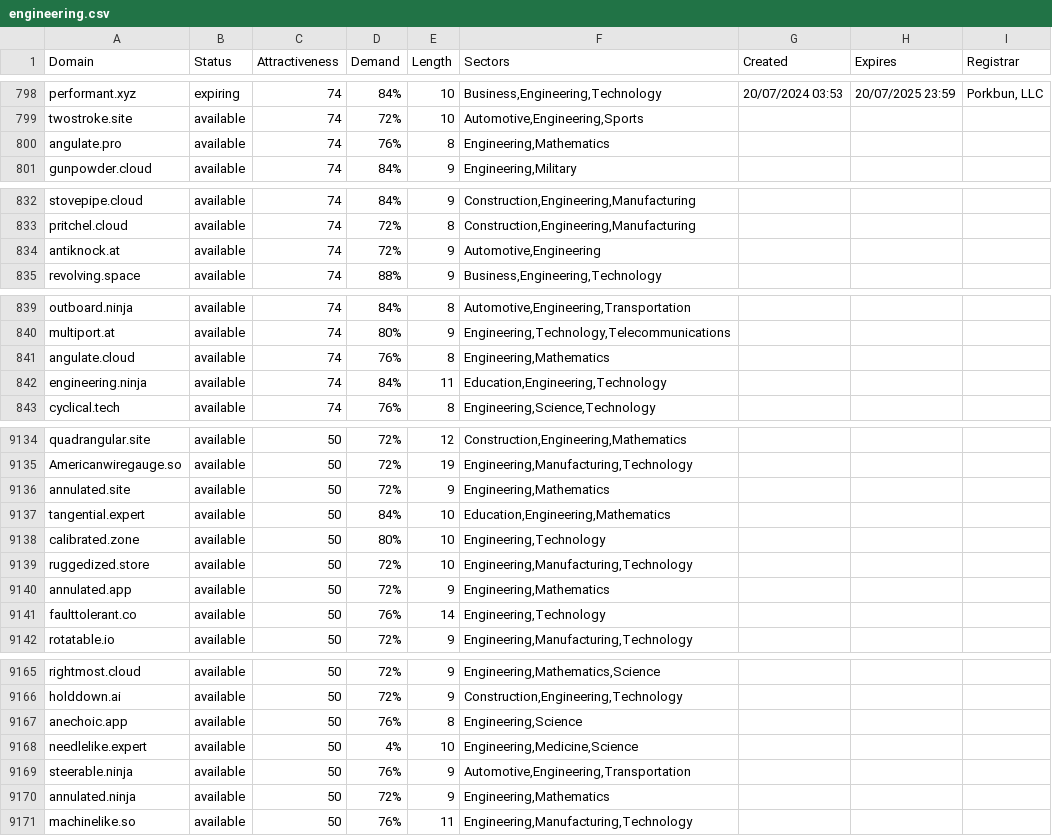
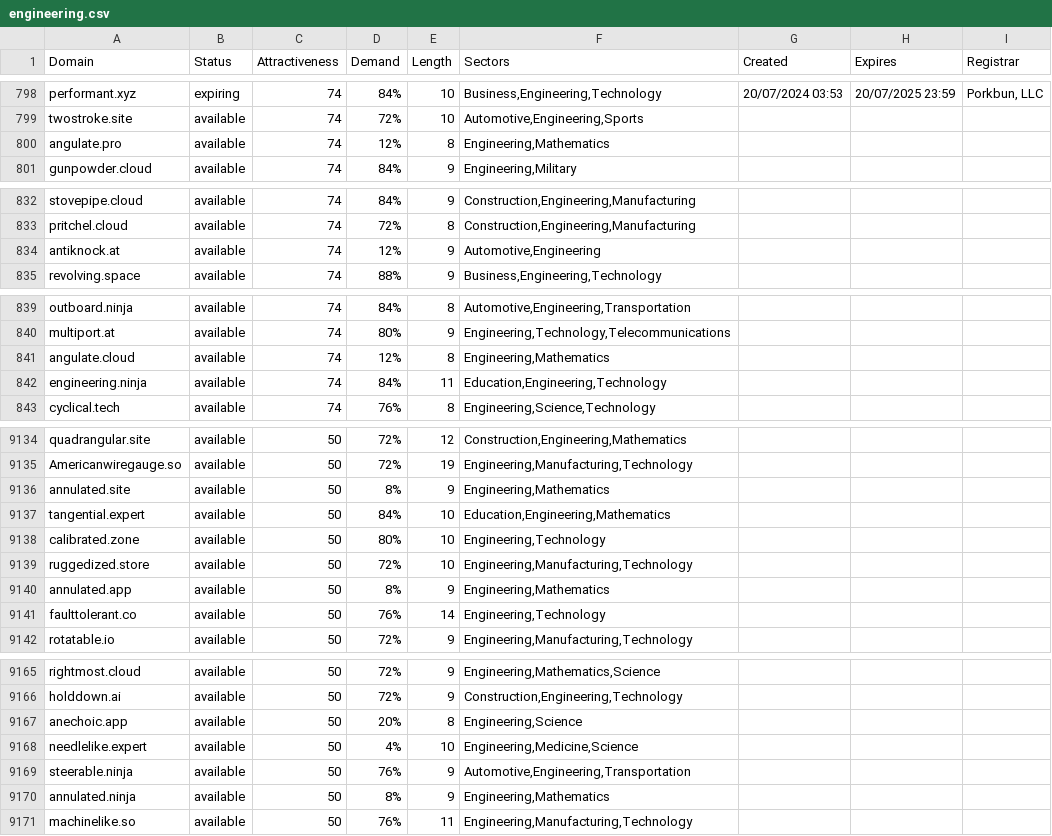
Before and after one commit to UniqueDomains/engineering-oneword-domains, a CSV file: engineering.csv, drawn as a sheet; only a part is shown, gaps mark what is left out; the diff covers the shown part only.

```diff
--- a/engineering.csv
+++ b/engineering.csv
@@ -799,3 +799,3 @@ performant.xyz,expiring,74,84%,10,"Business,Engineering,Technology",20/07/2024 0
 twostroke.site,available,74,72%,10,"Automotive,Engineering,Sports",,,
-angulate.pro,available,74,76%,8,"Engineering,Mathematics",,,
+angulate.pro,available,74,12%,8,"Engineering,Mathematics",,,
 gunpowder.cloud,available,74,84%,9,"Engineering,Military",,,
@@ -833,3 +833,3 @@ stovepipe.cloud,available,74,84%,9,"Construction,Engineering,Manufacturing",,,
 pritchel.cloud,available,74,72%,8,"Construction,Engineering,Manufacturing",,,
-antiknock.at,available,74,72%,9,"Automotive,Engineering",,,
+antiknock.at,available,74,12%,9,"Automotive,Engineering",,,
 revolving.space,available,74,88%,9,"Business,Engineering,Technology",,,
@@ -840,3 +840,3 @@ outboard.ninja,available,74,84%,8,"Automotive,Engineering,Transportation",,,
 multiport.at,available,74,80%,9,"Engineering,Technology,Telecommunications",,,
-angulate.cloud,available,74,76%,8,"Engineering,Mathematics",,,
+angulate.cloud,available,74,12%,8,"Engineering,Mathematics",,,
 engineering.ninja,available,74,84%,11,"Education,Engineering,Technology",,,
@@ -9135,3 +9135,3 @@ quadrangular.site,available,50,72%,12,"Construction,Engineering,Mathematics",,,
 Americanwiregauge.so,available,50,72%,19,"Engineering,Manufacturing,Technology",,,
-annulated.site,available,50,72%,9,"Engineering,Mathematics",,,
+annulated.site,available,50,8%,9,"Engineering,Mathematics",,,
 tangential.expert,available,50,84%,10,"Education,Engineering,Mathematics",,,
@@ -9139,3 +9139,3 @@ calibrated.zone,available,50,80%,10,"Engineering,Technology",,,
 ruggedized.store,available,50,72%,10,"Engineering,Manufacturing,Technology",,,
-annulated.app,available,50,72%,9,"Engineering,Mathematics",,,
+annulated.app,available,50,8%,9,"Engineering,Mathematics",,,
 faulttolerant.co,available,50,76%,14,"Engineering,Technology",,,
@@ -9166,6 +9166,6 @@ rightmost.cloud,available,50,72%,9,"Engineering,Mathematics,Science",,,
 holddown.ai,available,50,72%,9,"Construction,Engineering,Technology",,,
-anechoic.app,available,50,76%,8,"Engineering,Science",,,
+anechoic.app,available,50,20%,8,"Engineering,Science",,,
 needlelike.expert,available,50,4%,10,"Engineering,Medicine,Science",,,
 steerable.ninja,available,50,76%,9,"Automotive,Engineering,Transportation",,,
-annulated.ninja,available,50,72%,9,"Engineering,Mathematics",,,
+annulated.ninja,available,50,8%,9,"Engineering,Mathematics",,,
 machinelike.so,available,50,76%,11,"Engineering,Manufacturing,Technology",,,
```
Also changed, not shown: 2 added rows, 2 removed rows and 51 edited cells elsewhere in this file, 2 other files.
